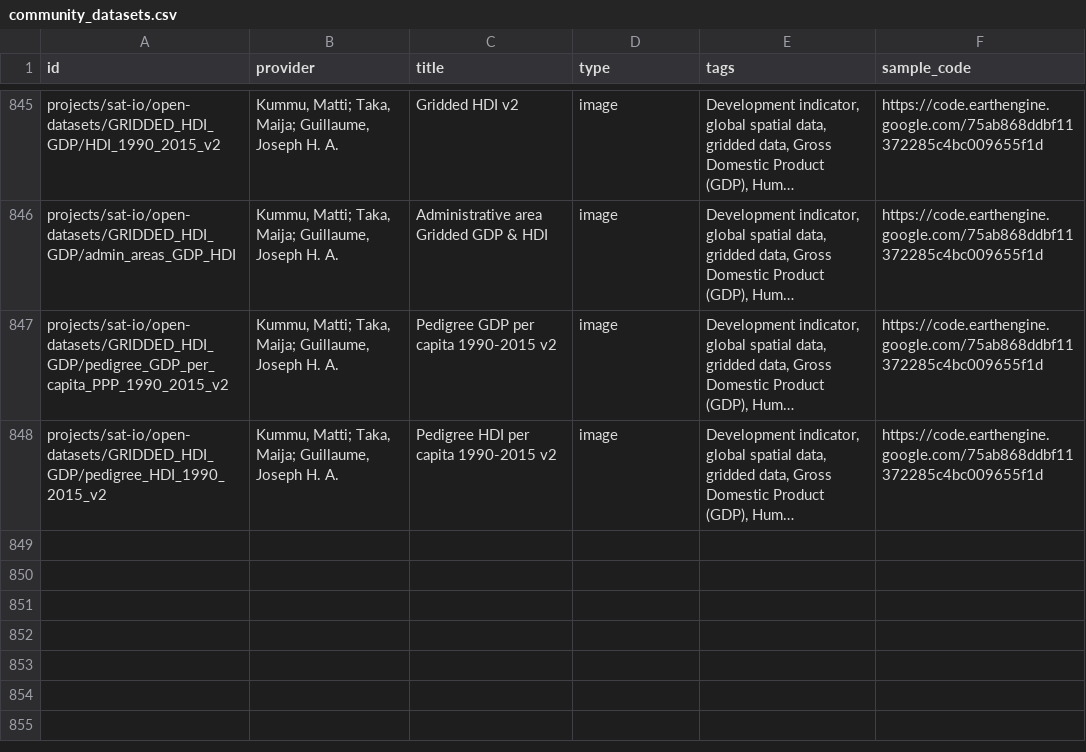
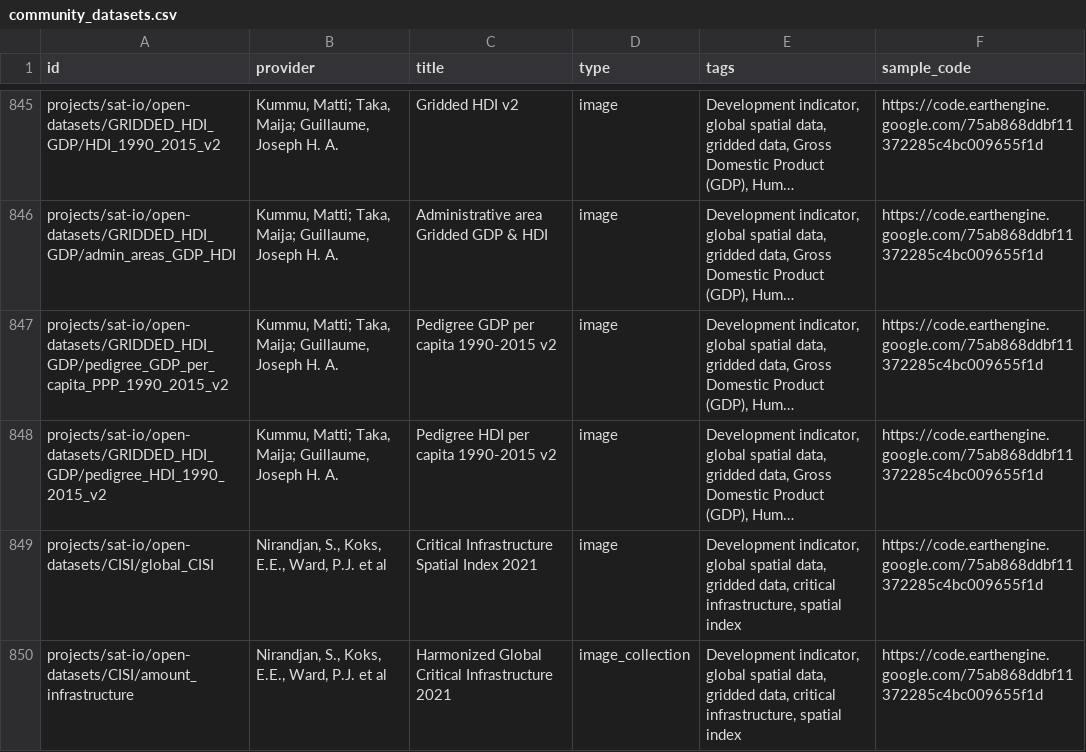
Before and after one commit to samapriya/awesome-gee-community-datasets, a CSV file: community_datasets.csv, drawn as a sheet; only a part is shown, gaps mark what is left out; long unchanged cells end in …; the diff names each change by its address in the sheet, - before the commit and + after, or states it on an @@ line.

```diff
--- a/community_datasets.csv
+++ b/community_datasets.csv
+row 849: projects/sat-io/open-datasets/CISI/global_CISI | Nirandjan, S., Koks, E.E., Ward, P.J. et al | Critical Infrastructure Spatial Index 2021 | image | Development indicator, global spatial data, gridded data, critical infrastructure, spatial index | https://code.earthengine.google.com/75ab868ddbf11372285c4bc009655f1d
+row 850: projects/sat-io/open-datasets/CISI/amount_infrastructure | Nirandjan, S., Koks, E.E., Ward, P.J. et al | Harmonized Global Critical Infrastructure 2021 | image_collection | Development indicator, global spatial data, gridded data, critical infrastructure, spatial index | https://code.earthengine.google.com/75ab868ddbf11372285c4bc009655f1d
```
